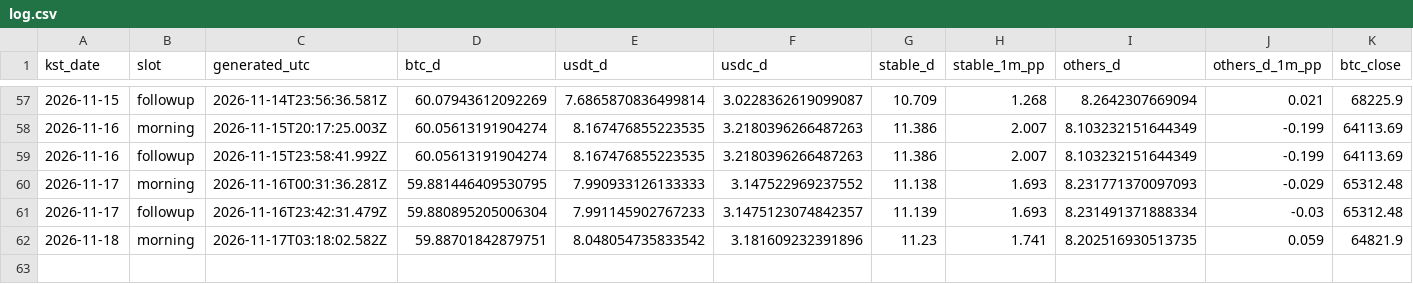
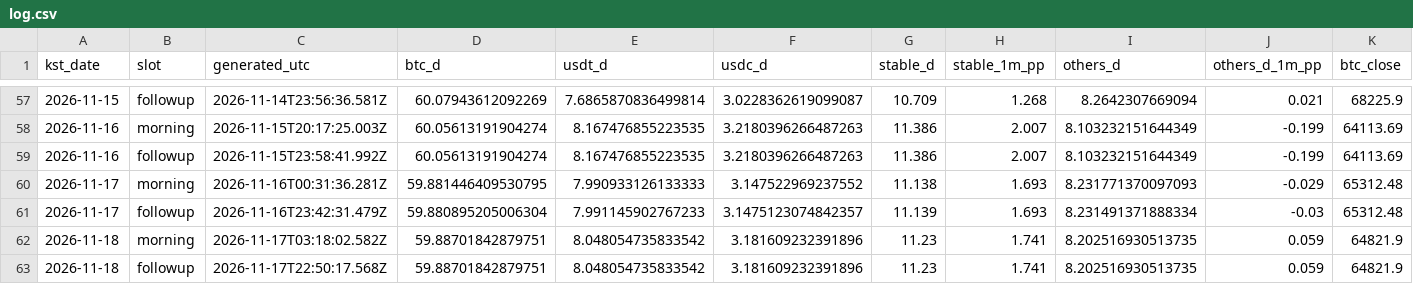
Before and after one commit to tlzkrh1029/daily-crypto-briefing, a CSV file: data/log.csv, drawn as a sheet; only a part is shown, gaps mark what is left out; rows hold the shown columns only; the diff names each change by its address in the sheet, - before the commit and + after, or states it on an @@ line.

```diff
--- a/data/log.csv
+++ b/data/log.csv
+row 63: 2026-11-18 | followup | 2026-11-17T22:50:17.568Z | 59.88701842879751 | 8.048054735833542 | 3.181609232391896 | 11.23 | 1.741 | 8.202516930513735 | 0.059 | 64821.9
```
Also changed, not shown: 5 other files.
